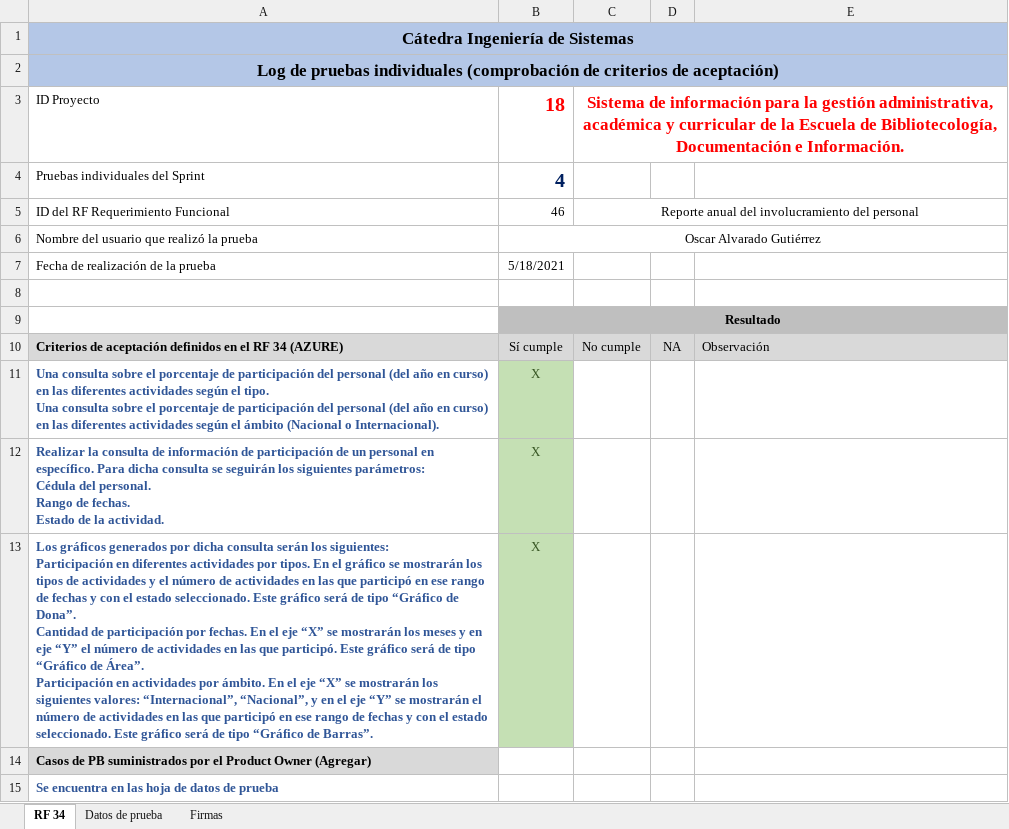
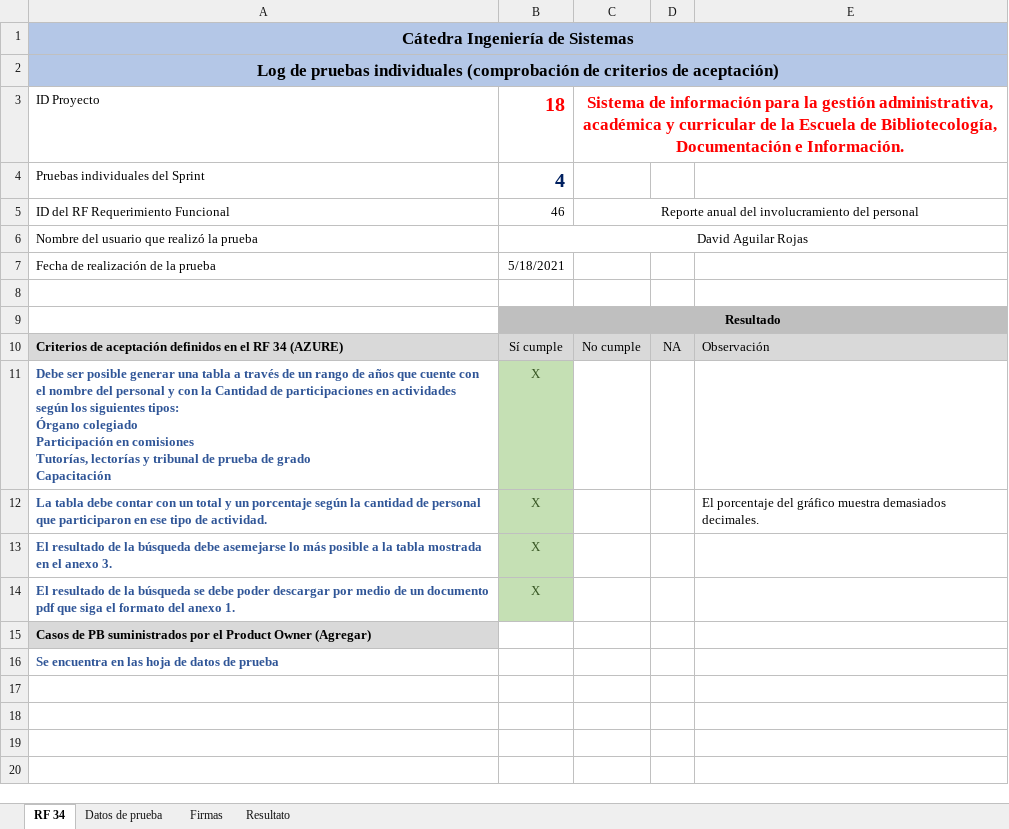
Before and after one commit to foviedog/SIGAB, an Excel workbook: Sprint#5/pruebas individuales David/Log_pruebas_individuales_RF-46.xlsx, sheet RF 34, drawn as a sheet; values as stored, in another font and other column widths than the file's, no borders; addresses are those after the commit; ↵ is a line break in a cell; the diff names each change by its address in the sheet, - before the commit and + after, or states it on an @@ line.

```diff
--- a/Sprint#5/pruebas individuales David/Log_pruebas_individuales_RF-46.xlsx (sheet RF 34)
+++ b/Sprint#5/pruebas individuales David/Log_pruebas_individuales_RF-46.xlsx (sheet RF 34)
+sheet tab: Resultato
-B6: Oscar Alvarado Gutiérrez
+B6: David Aguilar Rojas
-A11: Una consulta sobre el porcentaje de participación del personal (del año en curso) en las diferentes actividades según el tipo. ↵ Una consulta sobre el porcentaje de participación del personal (del año en curso) en las diferentes actividades según el ámbito (Nacional o Internacional).
+A11: Debe ser posible generar una tabla a través de un rango de años que cuente con el nombre del personal y con la Cantidad de participaciones en actividades según los siguientes tipos: ↵ Órgano colegiado ↵ Participación en comisiones ↵ Tutorías, lectorías y tribunal de prueba de grado ↵ Capacitación
+row 12: La tabla debe contar con un total y un porcentaje según la cantidad de personal que participaron en ese tipo de actividad. | X |  |  | El porcentaje del gráfico muestra demasiados decimales.
-A13: Realizar la consulta de información de participación de un personal en específico. Para dicha consulta se seguirán los siguientes parámetros: ↵ Cédula del personal. ↵ Rango de fechas. ↵ Estado de la actividad.
+A13: El resultado de la búsqueda debe asemejarse lo más posible a la tabla mostrada en el anexo 3.
-A14: Los gráficos generados por dicha consulta serán los siguientes: ↵ Participación en diferentes actividades por tipos. En el gráfico se mostrarán los tipos de actividades y el número de actividades en las que participó en ese rango de fechas y con el estado seleccionado. Este gráfico será de tipo “Gráfico de Dona”. ↵ Cantidad de participación por fechas. En el eje “X” se mostrarán los meses y en eje “Y” el número de actividades en las que participó. Este gráfico será de tipo “Gráfico de Área”. ↵ Participación en actividades por ámbito. En el eje “X” se mostrarán los siguientes valores: “Internacional”, “Nacional”, y en el eje “Y” se mostrarán el número de actividades en las que participó en ese rango de fechas y con el estado seleccionado. Este gráfico será de tipo “Gráfico de Barras”.
+A14: El resultado de la búsqueda se debe poder descargar por medio de un documento pdf que siga el formato del anexo 1.
```
Also changed, not shown: charts or pictures, Sprint#5/pruebas individuales David/Log pruebas individuales RF-23.xlsx, Sprint#5/pruebas individuales David/Log_pruebas_individuales_RF-45.xlsx, 6 other files.
